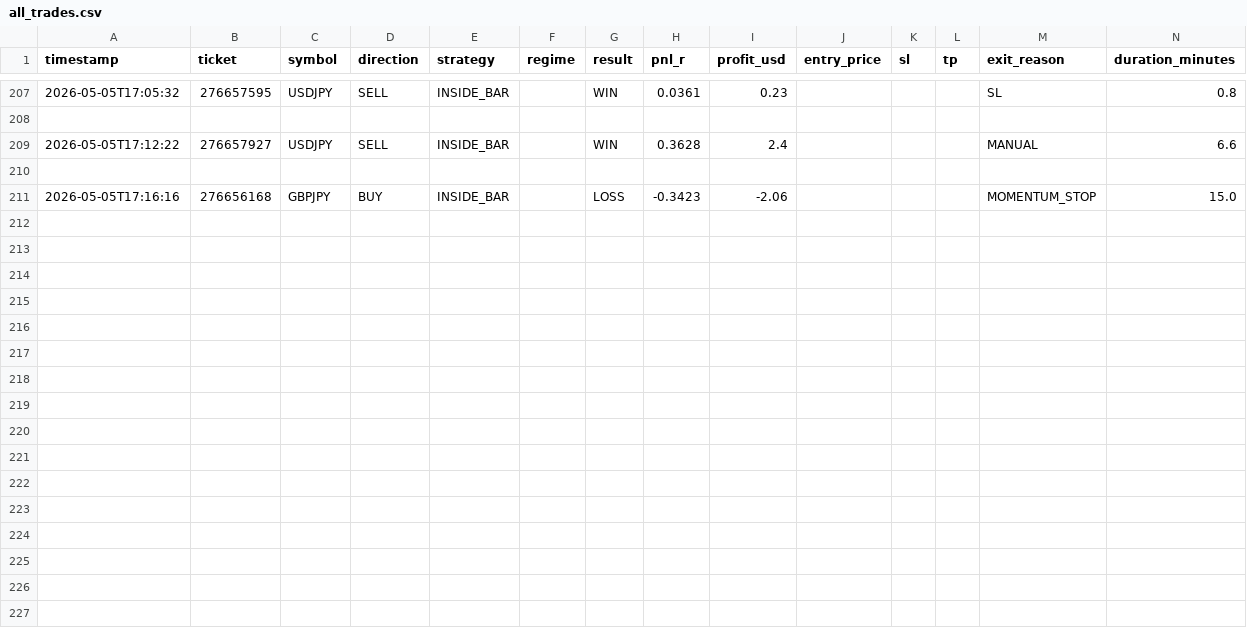
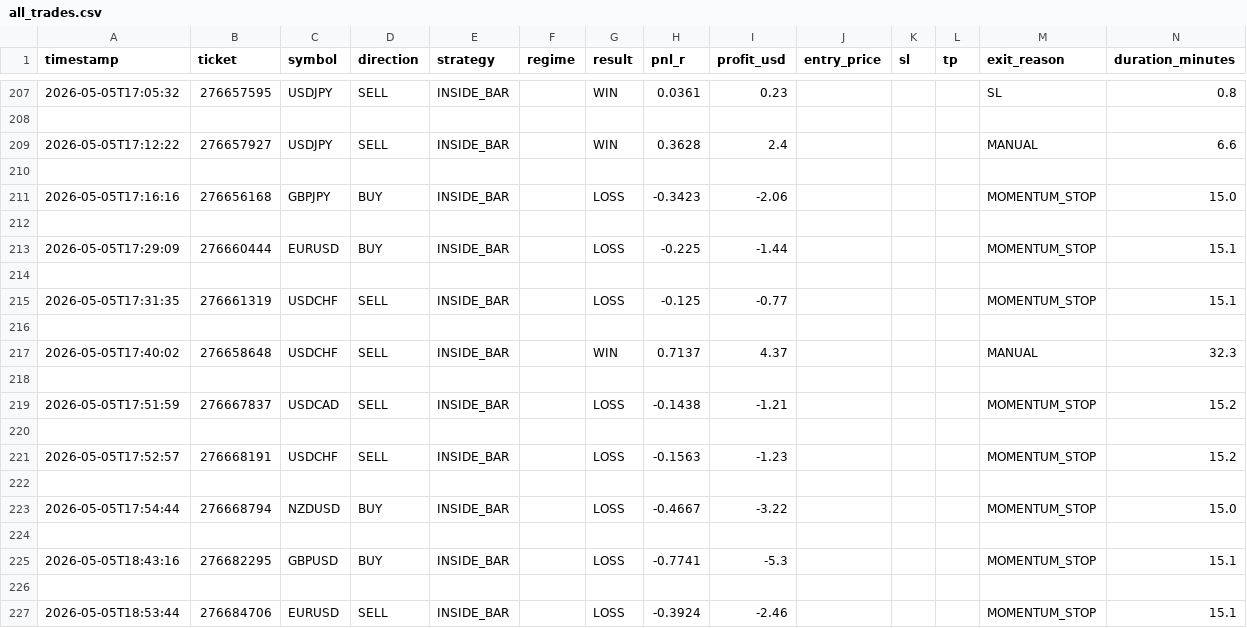
Before and after one commit to arsiqty9/aish-logs, a CSV file: all_trades.csv, drawn as a sheet; only a part is shown, gaps mark what is left out; rows hold the shown columns only; the diff names each change by its address in the sheet, - before the commit and + after, or states it on an @@ line.

```diff
--- a/all_trades.csv
+++ b/all_trades.csv
+row 212: (empty)
+row 213: 2026-05-05T17:29:09 | 276660444 | EURUSD | BUY | INSIDE_BAR |  | LOSS | -0.225 | -1.44 |  |  |  | MOMENTUM_STOP | 15.1
+row 214: (empty)
+row 215: 2026-05-05T17:31:35 | 276661319 | USDCHF | SELL | INSIDE_BAR |  | LOSS | -0.125 | -0.77 |  |  |  | MOMENTUM_STOP | 15.1
+row 216: (empty)
+row 217: 2026-05-05T17:40:02 | 276658648 | USDCHF | SELL | INSIDE_BAR |  | WIN | 0.7137 | 4.37 |  |  |  | MANUAL | 32.3
+row 218: (empty)
+row 219: 2026-05-05T17:51:59 | 276667837 | USDCAD | SELL | INSIDE_BAR |  | LOSS | -0.1438 | -1.21 |  |  |  | MOMENTUM_STOP | 15.2
+row 220: (empty)
+row 221: 2026-05-05T17:52:57 | 276668191 | USDCHF | SELL | INSIDE_BAR |  | LOSS | -0.1563 | -1.23 |  |  |  | MOMENTUM_STOP | 15.2
+row 222: (empty)
+row 223: 2026-05-05T17:54:44 | 276668794 | NZDUSD | BUY | INSIDE_BAR |  | LOSS | -0.4667 | -3.22 |  |  |  | MOMENTUM_STOP | 15.0
+row 224: (empty)
+row 225: 2026-05-05T18:43:16 | 276682295 | GBPUSD | BUY | INSIDE_BAR |  | LOSS | -0.7741 | -5.3 |  |  |  | MOMENTUM_STOP | 15.1
+row 226: (empty)
+row 227: 2026-05-05T18:53:44 | 276684706 | EURUSD | SELL | INSIDE_BAR |  | LOSS | -0.3924 | -2.46 |  |  |  | MOMENTUM_STOP | 15.1
```
Also changed, not shown: 2026-05-05_trades.csv, 3 other files.
